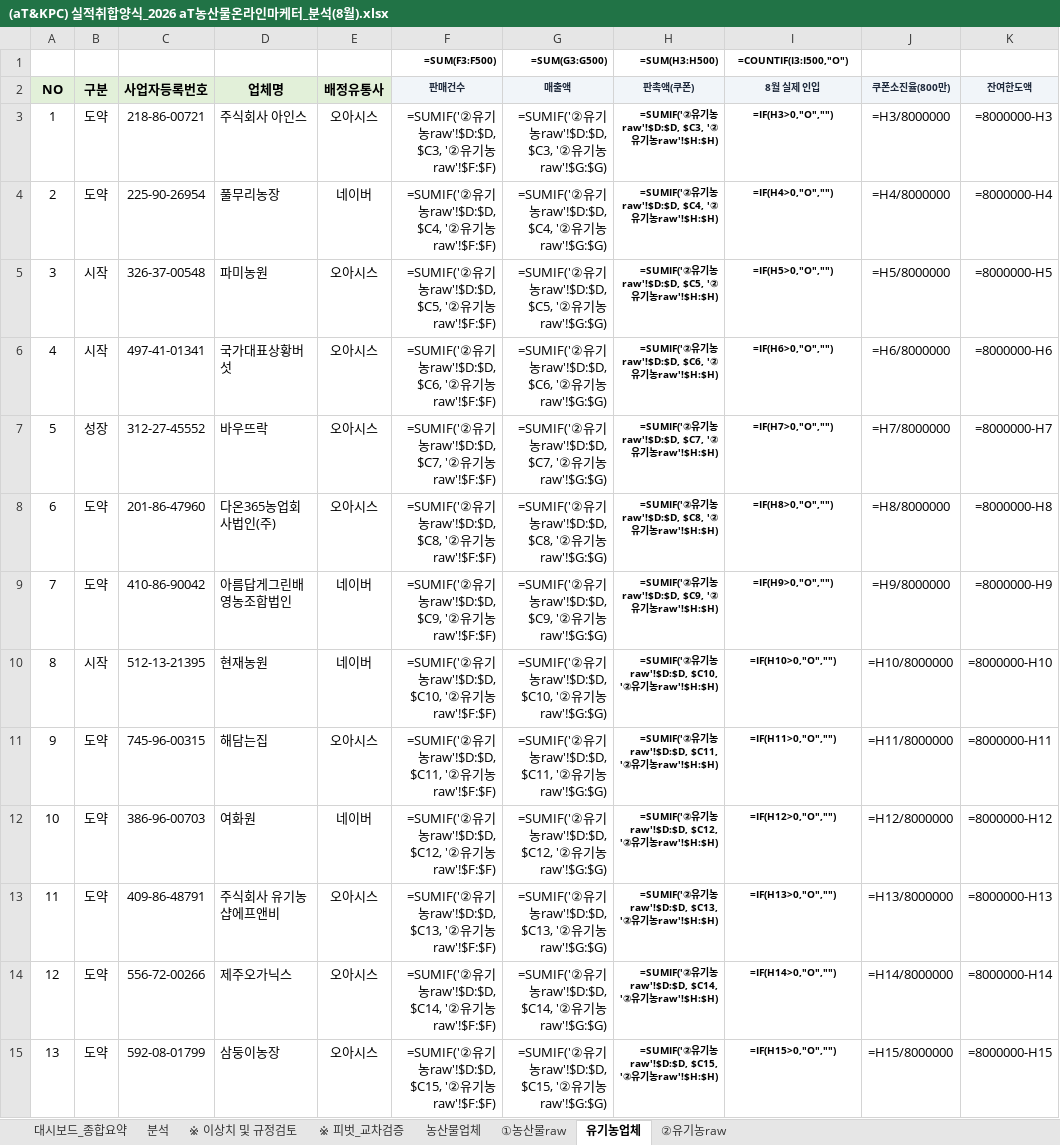
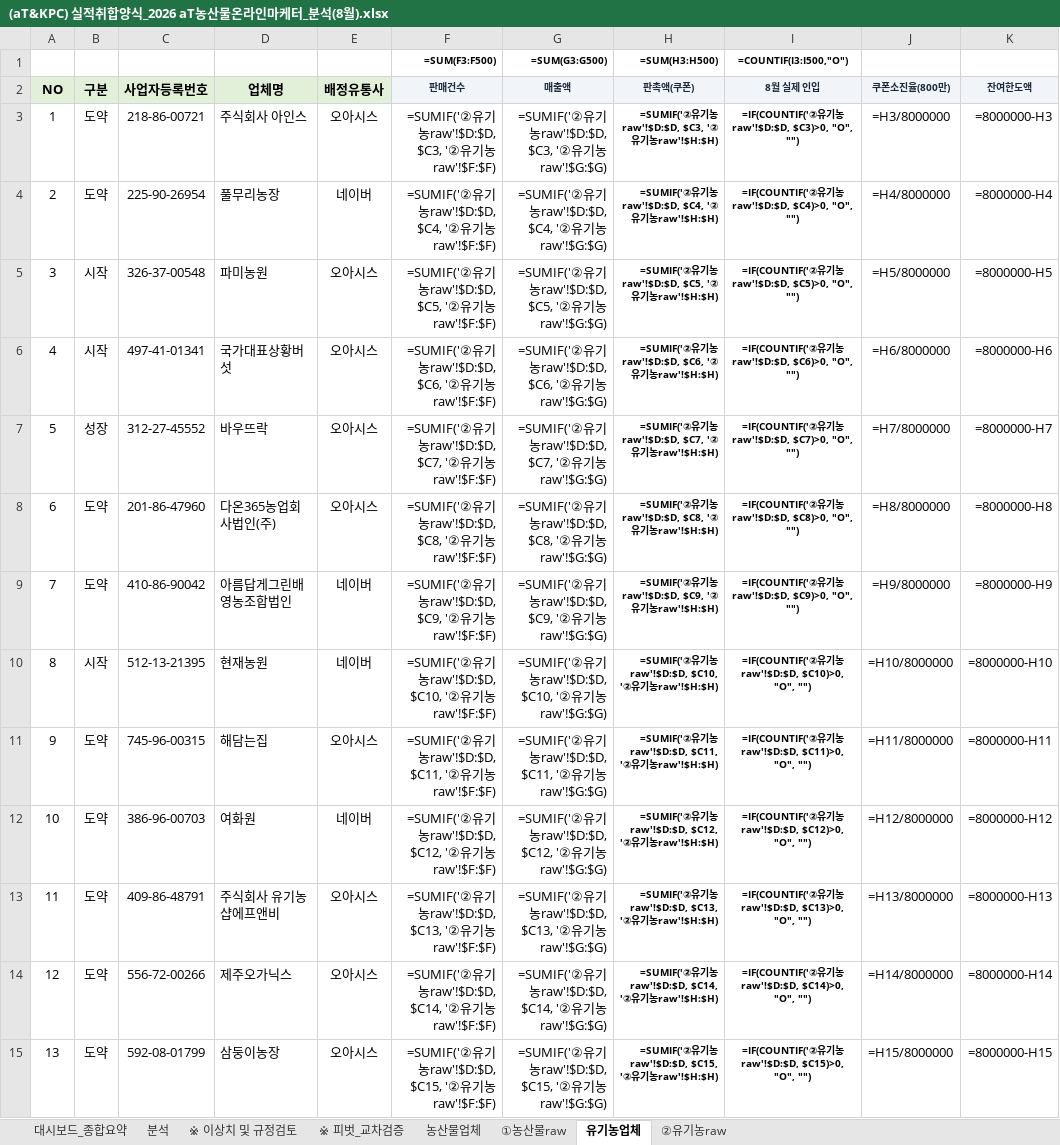
Before and after one commit to jawkimcoding/atsales, an Excel workbook: (aT&KPC) 실적취합양식_2026 aT농산물온라인마케터_분석(8월).xlsx, sheet 유기농업체, drawn as a sheet; only a part is shown; values as stored, in another font and other column widths than the file's, no borders; formulas without a stored value are shown as written; conditional formats not drawn; the diff covers the shown part only; the diff names each change by its address in the sheet, - before the commit and + after, or states it on an @@ line.

```diff
--- a/(aT&KPC) 실적취합양식_2026 aT농산물온라인마케터_분석(8월).xlsx (sheet 유기농업체)
+++ b/(aT&KPC) 실적취합양식_2026 aT농산물온라인마케터_분석(8월).xlsx (sheet 유기농업체)
-I3 (8월 실제 인입): =IF(H3>0,"O","")
+I3 (8월 실제 인입): =IF(COUNTIF('②유기농raw'!$D:$D, $C3)>0, "O", "")
-I4 (8월 실제 인입): =IF(H4>0,"O","")
+I4 (8월 실제 인입): =IF(COUNTIF('②유기농raw'!$D:$D, $C4)>0, "O", "")
-I5 (8월 실제 인입): =IF(H5>0,"O","")
+I5 (8월 실제 인입): =IF(COUNTIF('②유기농raw'!$D:$D, $C5)>0, "O", "")
-I6 (8월 실제 인입): =IF(H6>0,"O","")
+I6 (8월 실제 인입): =IF(COUNTIF('②유기농raw'!$D:$D, $C6)>0, "O", "")
-I7 (8월 실제 인입): =IF(H7>0,"O","")
+I7 (8월 실제 인입): =IF(COUNTIF('②유기농raw'!$D:$D, $C7)>0, "O", "")
-I8 (8월 실제 인입): =IF(H8>0,"O","")
+I8 (8월 실제 인입): =IF(COUNTIF('②유기농raw'!$D:$D, $C8)>0, "O", "")
-I9 (8월 실제 인입): =IF(H9>0,"O","")
+I9 (8월 실제 인입): =IF(COUNTIF('②유기농raw'!$D:$D, $C9)>0, "O", "")
-I10 (8월 실제 인입): =IF(H10>0,"O","")
+I10 (8월 실제 인입): =IF(COUNTIF('②유기농raw'!$D:$D, $C10)>0, "O", "")
-I11 (8월 실제 인입): =IF(H11>0,"O","")
+I11 (8월 실제 인입): =IF(COUNTIF('②유기농raw'!$D:$D, $C11)>0, "O", "")
-I12 (8월 실제 인입): =IF(H12>0,"O","")
+I12 (8월 실제 인입): =IF(COUNTIF('②유기농raw'!$D:$D, $C12)>0, "O", "")
-I13 (8월 실제 인입): =IF(H13>0,"O","")
+I13 (8월 실제 인입): =IF(COUNTIF('②유기농raw'!$D:$D, $C13)>0, "O", "")
-I14 (8월 실제 인입): =IF(H14>0,"O","")
+I14 (8월 실제 인입): =IF(COUNTIF('②유기농raw'!$D:$D, $C14)>0, "O", "")
-I15 (8월 실제 인입): =IF(H15>0,"O","")
+I15 (8월 실제 인입): =IF(COUNTIF('②유기농raw'!$D:$D, $C15)>0, "O", "")
```
Also changed, not shown: 42 edited cells elsewhere in this sheet, sheet 농산물업체, dist/(aT&KPC) 실적취합양식_2026 aT농산물온라인마케터_분석(8월)_대시보드포함.xlsx, dist/2026_aT_온라인마케터_실적종합보고서(8월_대시보드포함).xlsx, 4 other files.
